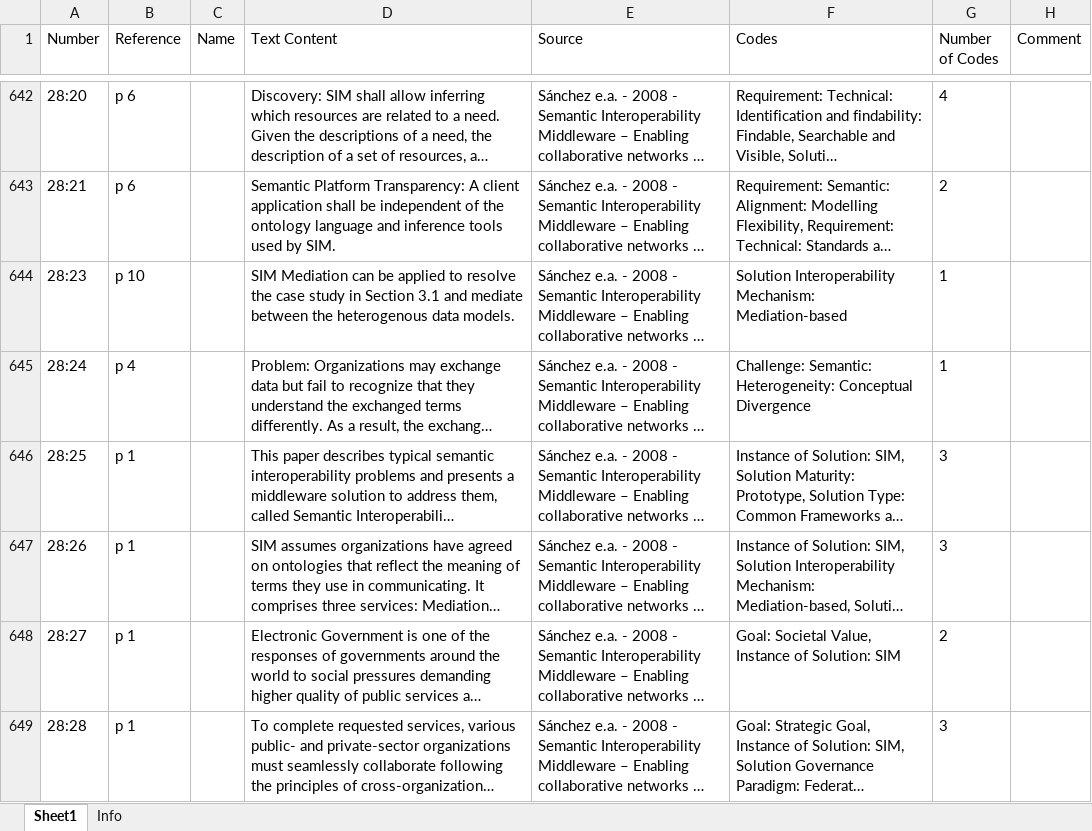
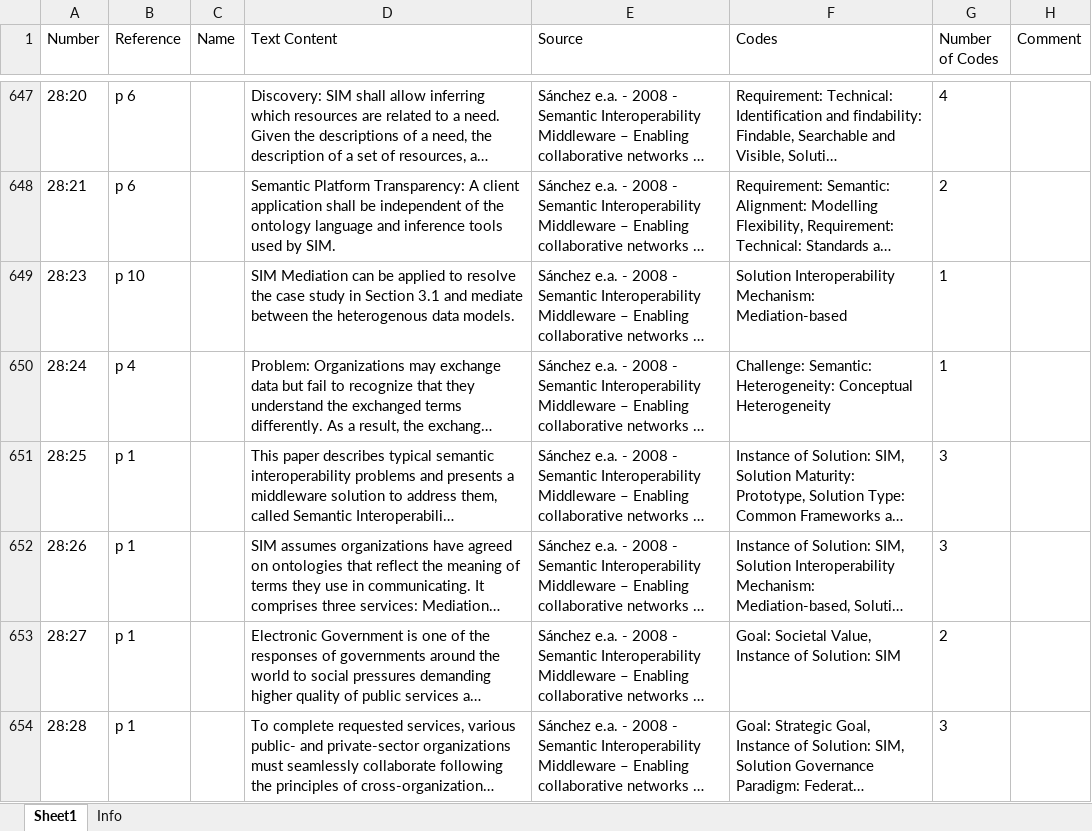
Before and after one commit to brienen/literatureReview, an Excel workbook: 05_coding/atlas/Literature Review MDIMs - Quotation Manager.xlsx, sheet Sheet1, drawn as a sheet; only a part is shown, gaps mark what is left out; long unchanged cells end in …; values as stored, in another font and other column widths than the file's, no borders; addresses are those after the commit; the diff covers the shown part only; the diff names each change by its address in the sheet, - before the commit and + after, or states it on an @@ line.

```diff
--- a/05_coding/atlas/Literature Review MDIMs - Quotation Manager.xlsx (sheet Sheet1)
+++ b/05_coding/atlas/Literature Review MDIMs - Quotation Manager.xlsx (sheet Sheet1)
-F650 (Codes): …Heterogeneity: Conceptual Divergence
+F650 (Codes): …Heterogeneity: Conceptual Heterogeneity
```
Also changed, not shown: 8 added rows and 139 edited cells elsewhere in this sheet, sheet Info, 3 other files.
